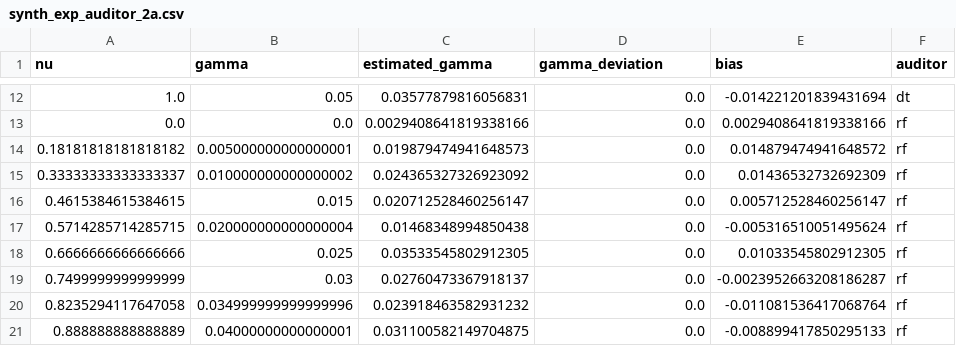
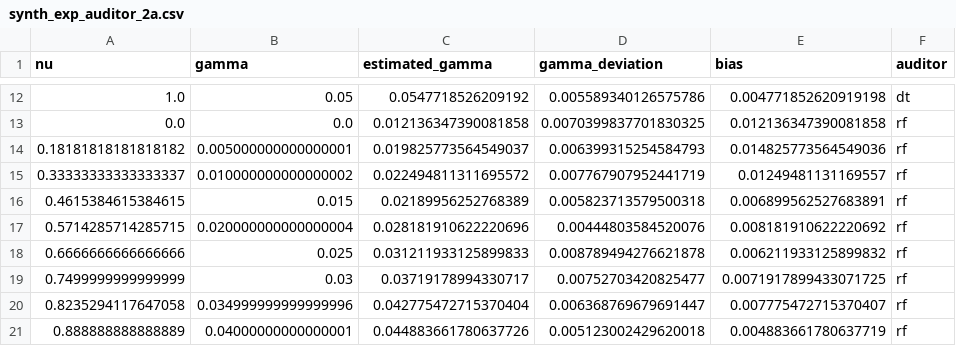
Before and after one commit to Gitiauxx/audit_fairness, a CSV file: results/synth_exp_auditor_2a.csv, drawn as a sheet; only a part is shown, gaps mark what is left out; the diff covers the shown part only.

```diff
--- a/results/synth_exp_auditor_2a.csv
+++ b/results/synth_exp_auditor_2a.csv
@@ -12,10 +12,10 @@ nu,gamma,estimated_gamma,gamma_deviation,bias,auditor
-1.0,0.05,0.03577879816056831,0.0,-0.014221201839431694,dt
-0.0,0.0,0.0029408641819338166,0.0,0.0029408641819338166,rf
-0.18181818181818182,0.005000000000000001,0.019879474941648573,0.0,0.014879474941648572,rf
-0.33333333333333337,0.010000000000000002,0.024365327326923092,0.0,0.01436532732692309,rf
-0.4615384615384615,0.015,0.020712528460256147,0.0,0.005712528460256147,rf
-0.5714285714285715,0.020000000000000004,0.01468348994850438,0.0,-0.005316510051495624,rf
-0.6666666666666666,0.025,0.03533545802912305,0.0,0.01033545802912305,rf
-0.7499999999999999,0.03,0.02760473367918137,0.0,-0.0023952663208186287,rf
-0.8235294117647058,0.034999999999999996,0.023918463582931232,0.0,-0.011081536417068764,rf
-0.888888888888889,0.04000000000000001,0.031100582149704875,0.0,-0.008899417850295133,rf
+1.0,0.05,0.0547718526209192,0.005589340126575786,0.004771852620919198,dt
+0.0,0.0,0.012136347390081858,0.0070399837701830325,0.012136347390081858,rf
+0.18181818181818182,0.005000000000000001,0.019825773564549037,0.006399315254584793,0.014825773564549036,rf
+0.33333333333333337,0.010000000000000002,0.022494811311695572,0.007767907952441719,0.01249481131169557,rf
+0.4615384615384615,0.015,0.02189956252768389,0.005823713579500318,0.006899562527683891,rf
+0.5714285714285715,0.020000000000000004,0.028181910622220696,0.00444803584520076,0.008181910622220692,rf
+0.6666666666666666,0.025,0.031211933125899833,0.008789494276621878,0.006211933125899832,rf
+0.7499999999999999,0.03,0.03719178994330717,0.00752703420825477,0.0071917899433071725,rf
+0.8235294117647058,0.034999999999999996,0.042775472715370404,0.006368769679691447,0.007775472715370407,rf
+0.888888888888889,0.04000000000000001,0.044883661780637726,0.005123002429620018,0.004883661780637719,rf
```
Also changed, not shown: 102 edited cells elsewhere in this file, 1 other file.
